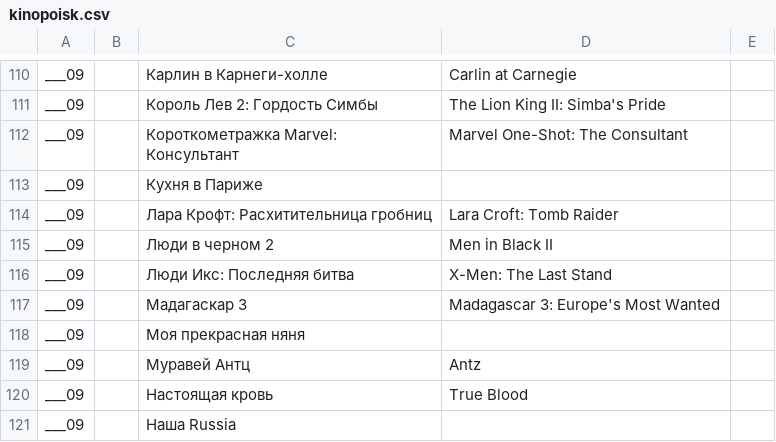
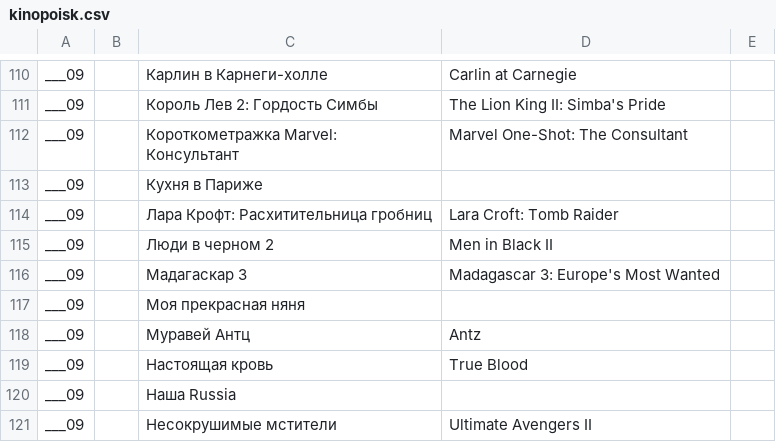
Before and after one commit to AnnaBurova/1--library, a CSV file: likes/kinopoisk.csv, drawn as a sheet; only a part is shown, gaps mark what is left out; the shorter side is filled out with more unchanged rows; the diff names each change by its address in the sheet, - before the commit and + after, or states it on an @@ line.

Commit message:
Люди Икс: Последняя битва

```diff
--- a/likes/kinopoisk.csv
+++ b/likes/kinopoisk.csv
-row 116: ___09 |  | Люди Икс: Последняя битва | X-Men: The Last Stand
```
Also changed, not shown: 1 other file.
